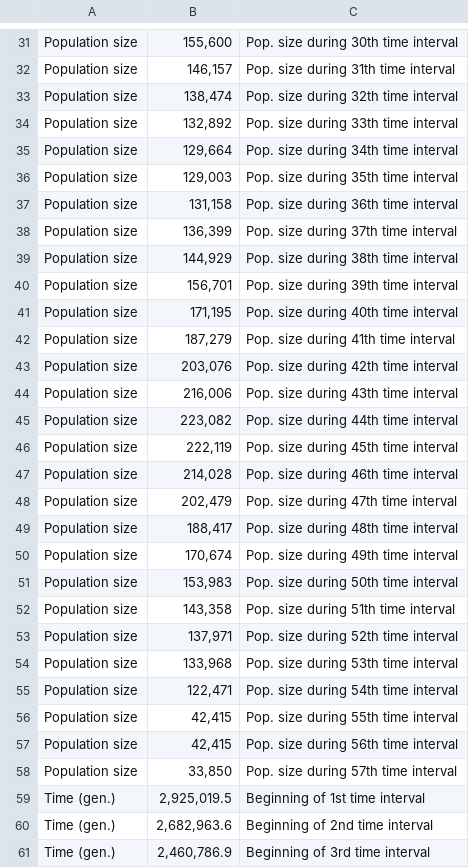
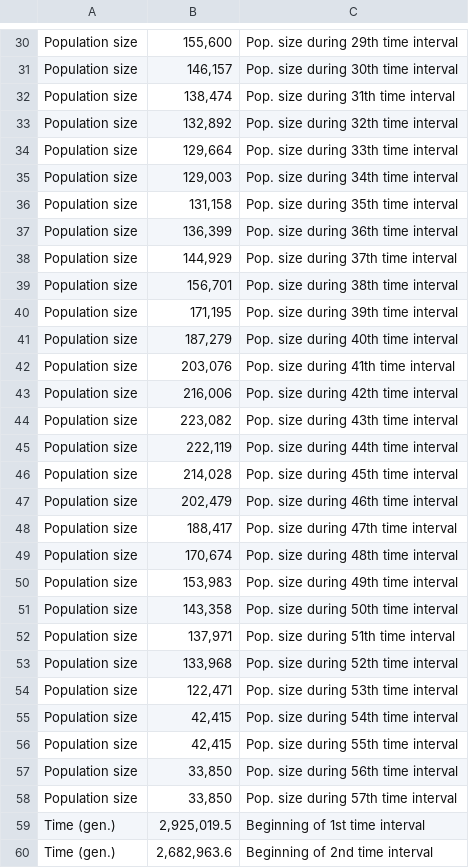
Before and after one commit to popsim-consortium/stdpopsim, a CSV file: docs/parameter_tables/SusScr/SCW_4Z22.csv, drawn as a sheet; only a part is shown, gaps mark what is left out; the shorter side is filled out with more unchanged rows; addresses are those after the commit; the diff covers the shown part only; the diff names each change by its address in the sheet, - before the commit and + after, or states it on an @@ line.

```diff
--- a/docs/parameter_tables/SusScr/SCW_4Z22.csv
+++ b/docs/parameter_tables/SusScr/SCW_4Z22.csv
-C30: Pop. size during 30th time interval
+C30: Pop. size during 29th time interval
-C31: Pop. size during 31th time interval
+C31: Pop. size during 30th time interval
-C32: Pop. size during 32th time interval
+C32: Pop. size during 31th time interval
-C33: Pop. size during 33th time interval
+C33: Pop. size during 32th time interval
-C34: Pop. size during 34th time interval
+C34: Pop. size during 33th time interval
-C35: Pop. size during 35th time interval
+C35: Pop. size during 34th time interval
-C36: Pop. size during 36th time interval
+C36: Pop. size during 35th time interval
-C37: Pop. size during 37th time interval
+C37: Pop. size during 36th time interval
-C38: Pop. size during 38th time interval
+C38: Pop. size during 37th time interval
-C39: Pop. size during 39th time interval
+C39: Pop. size during 38th time interval
-C40: Pop. size during 40th time interval
+C40: Pop. size during 39th time interval
-C41: Pop. size during 41th time interval
+C41: Pop. size during 40th time interval
-C42: Pop. size during 42th time interval
+C42: Pop. size during 41th time interval
-C43: Pop. size during 43th time interval
+C43: Pop. size during 42th time interval
-C44: Pop. size during 44th time interval
+C44: Pop. size during 43th time interval
-C45: Pop. size during 45th time interval
+C45: Pop. size during 44th time interval
-C46: Pop. size during 46th time interval
+C46: Pop. size during 45th time interval
-C47: Pop. size during 47th time interval
+C47: Pop. size during 46th time interval
-C48: Pop. size during 48th time interval
+C48: Pop. size during 47th time interval
-C49: Pop. size during 49th time interval
+C49: Pop. size during 48th time interval
-C50: Pop. size during 50th time interval
+C50: Pop. size during 49th time interval
-C51: Pop. size during 51th time interval
+C51: Pop. size during 50th time interval
-C52: Pop. size during 52th time interval
+C52: Pop. size during 51th time interval
-C53: Pop. size during 53th time interval
+C53: Pop. size during 52th time interval
-C54: Pop. size during 54th time interval
+C54: Pop. size during 53th time interval
+row 55: Population size | 42,415 | Pop. size during 54th time interval
-B57: 42,415
+B57: 33,850
```
Also changed, not shown: 2 added rows, 2 removed rows and 25 edited cells elsewhere in this file, docs/parameter_tables/SusScr/EUW_4Z22.csv, docs/parameter_tables/SusScr/NCW_4Z22.csv, 1 other file.
